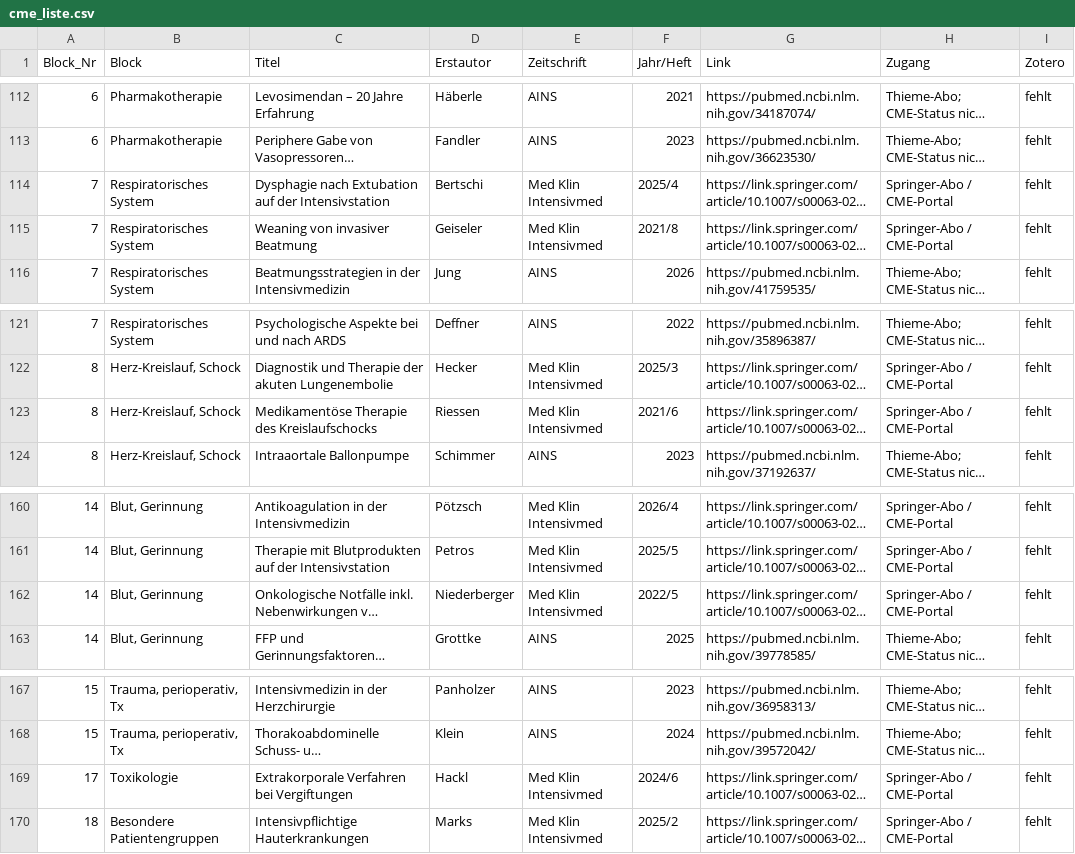
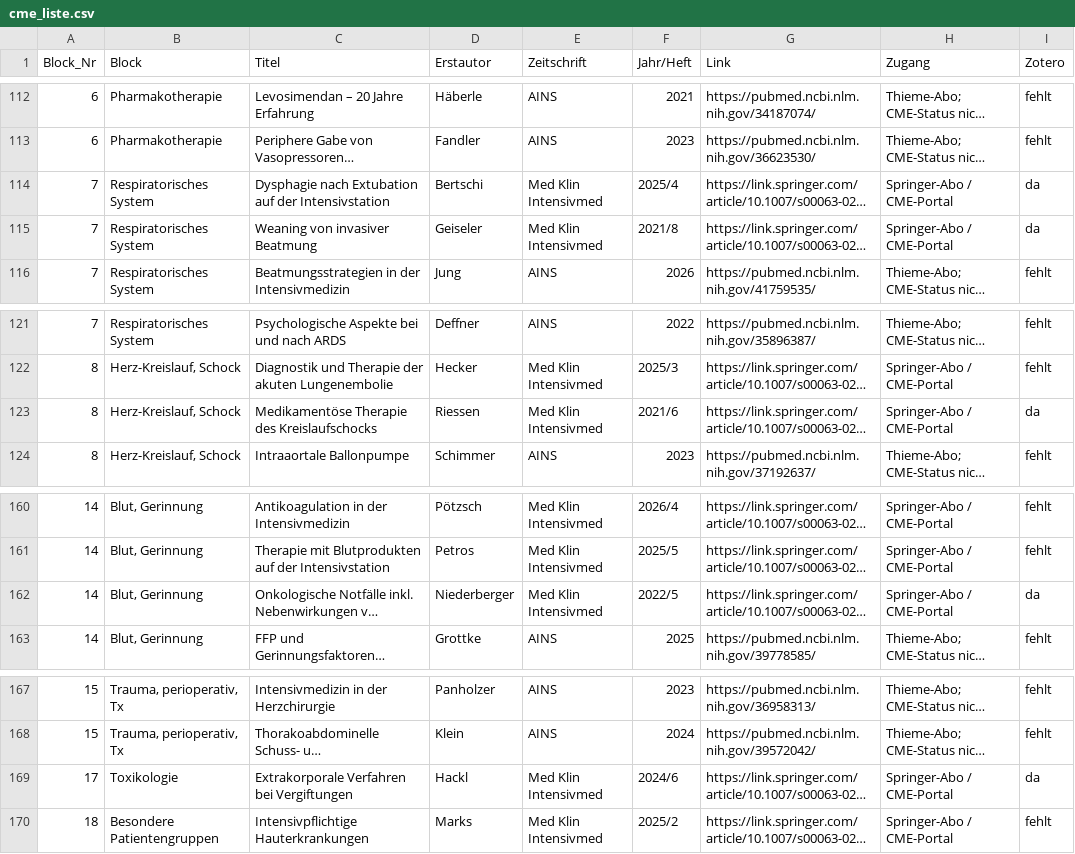
Before and after one commit to duqapps/intensiv-lernen-web, a CSV file: downloads/cme_liste.csv, drawn as a sheet; only a part is shown, gaps mark what is left out; long unchanged cells end in …; the diff covers the shown part only; the diff names each change by its address in the sheet, - before the commit and + after, or states it on an @@ line.

```diff
--- a/downloads/cme_liste.csv
+++ b/downloads/cme_liste.csv
-I114:I115 (Zotero): fehlt
+I114:I115 (Zotero): da
-I123 (Zotero): fehlt
+I123 (Zotero): da
-I162 (Zotero): fehlt
+I162 (Zotero): da
-I169 (Zotero): fehlt
+I169 (Zotero): da
```
Also changed, not shown: 10 edited cells elsewhere in this file, 3 other files.
